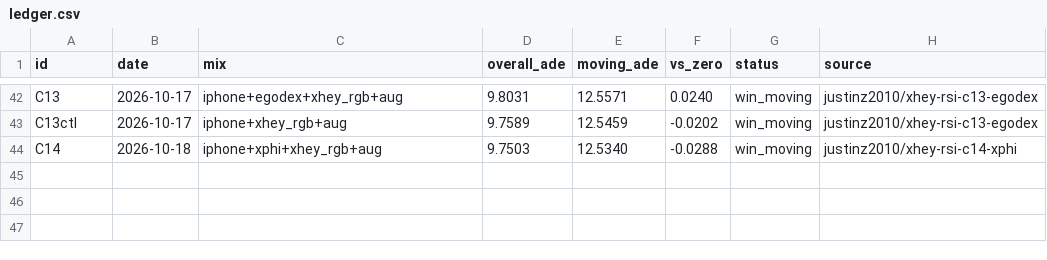
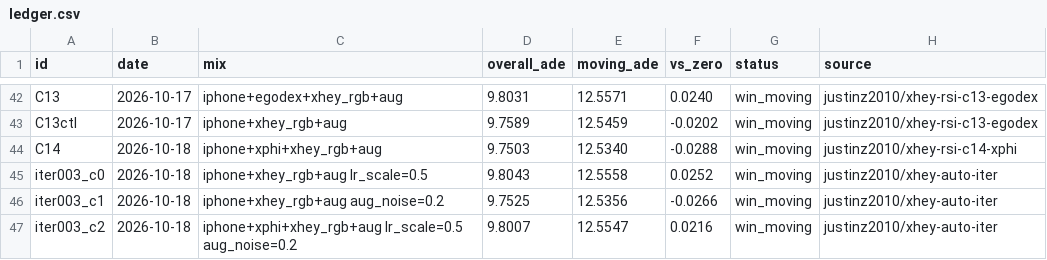
Before and after one commit to skyxiaobai/robot, a CSV file: docs/xhey/ledger.csv, drawn as a sheet; only a part is shown, gaps mark what is left out.

```diff
--- a/docs/xhey/ledger.csv
+++ b/docs/xhey/ledger.csv
@@ -44 +44,4 @@ C13ctl,2026-10-17,iphone+xhey_rgb+aug,9.7589,12.5459,-0.0202,win_moving,justinz2
 C14,2026-10-18,iphone+xphi+xhey_rgb+aug,9.7503,12.5340,-0.0288,win_moving,justinz2010/xhey-rsi-c14-xphi
+iter003_c0,2026-10-18,iphone+xhey_rgb+aug lr_scale=0.5,9.8043,12.5558,0.0252,win_moving,justinz2010/xhey-auto-iter
+iter003_c1,2026-10-18,iphone+xhey_rgb+aug aug_noise=0.2,9.7525,12.5356,-0.0266,win_moving,justinz2010/xhey-auto-iter
+iter003_c2,2026-10-18,iphone+xphi+xhey_rgb+aug lr_scale=0.5 aug_noise=0.2,9.8007,12.5547,0.0216,win_moving,justinz2010/xhey-auto-iter
```
Also changed, not shown: experiments/report/summary.csv, 27 other files.
